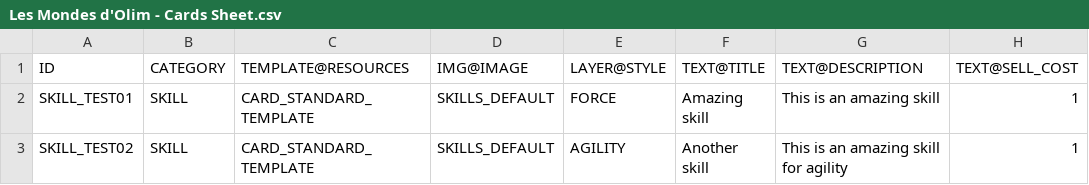
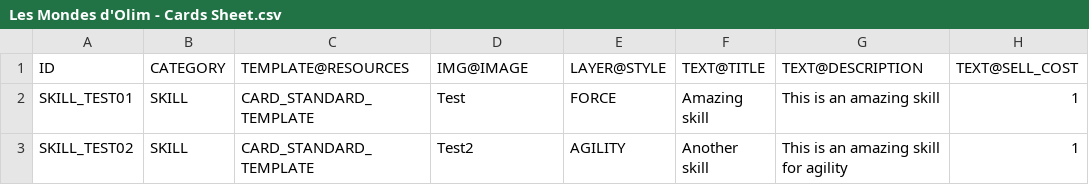
Before and after one commit to SiKCLeR/PhotoshopCardGenerator, a CSV file: Resources/Les Mondes d'Olim - Cards Sheet.csv, drawn as a sheet; only a part is shown; the diff names each change by its address in the sheet, - before the commit and + after, or states it on an @@ line.

```diff
--- a/Resources/Les Mondes d'Olim - Cards Sheet.csv
+++ b/Resources/Les Mondes d'Olim - Cards Sheet.csv
-D2: SKILLS_DEFAULT
+D2: Test
-D3: SKILLS_DEFAULT
+D3: Test2
```
Also changed, not shown: 4 other files.
